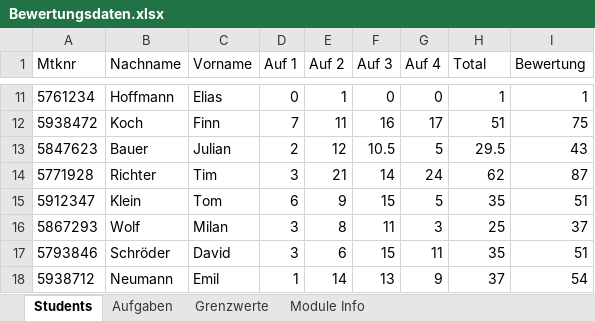
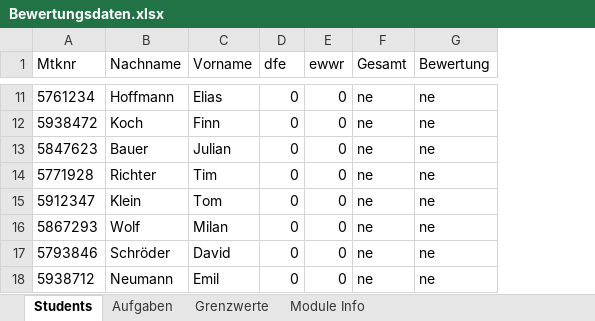
Before and after one commit to Tcheumen/klausurbewertung, an Excel workbook: backend/exports/Bewertungsdaten.xlsx, sheet Students, drawn as a sheet; only a part is shown, gaps mark what is left out; values as stored, in another font and other column widths than the file's, no borders; removed rows and columns are numbered as before the commit, all else as after; the diff covers the shown part only; the diff names each change by its address in the sheet, - before the commit and + after, or states it on an @@ line.

```diff
--- a/backend/exports/Bewertungsdaten.xlsx (sheet Students)
+++ b/backend/exports/Bewertungsdaten.xlsx (sheet Students)
-column F (Auf 3), rows 11-18: 0 | 16 | 10.5 | 14 | 15 | 11 | 15 | 13
-column G (Auf 4), rows 11-18: 0 | 17 | 5 | 24 | 5 | 3 | 11 | 9
-D1: Auf 1
+D1: dfe
-E1: Auf 2
+E1: ewwr
-F1: Total
+F1: Gesamt
-E11 (ewwr): 1
+E11 (ewwr): 0
-F11 (Gesamt): 1
+F11 (Gesamt): ne
-G11 (Bewertung): 1
+G11 (Bewertung): ne
-D12 (dfe): 7
+D12 (dfe): 0
-E12 (ewwr): 11
+E12 (ewwr): 0
-F12 (Gesamt): 51
+F12 (Gesamt): ne
-G12 (Bewertung): 75
+G12 (Bewertung): ne
-D13 (dfe): 2
+D13 (dfe): 0
-E13 (ewwr): 12
+E13 (ewwr): 0
-F13 (Gesamt): 29.5
+F13 (Gesamt): ne
-G13 (Bewertung): 43
+G13 (Bewertung): ne
-D14 (dfe): 3
+D14 (dfe): 0
-E14 (ewwr): 21
+E14 (ewwr): 0
-F14 (Gesamt): 62
+F14 (Gesamt): ne
-G14 (Bewertung): 87
+G14 (Bewertung): ne
-D15 (dfe): 6
+D15 (dfe): 0
-E15 (ewwr): 9
+E15 (ewwr): 0
-F15 (Gesamt): 35
+F15 (Gesamt): ne
-G15 (Bewertung): 51
+G15 (Bewertung): ne
-D16:D17 (dfe): 3
+D16:D17 (dfe): 0
-E16 (ewwr): 8
+E16 (ewwr): 0
-F16 (Gesamt): 25
+F16 (Gesamt): ne
-G16 (Bewertung): 37
+G16 (Bewertung): ne
-E17 (ewwr): 6
+E17 (ewwr): 0
-F17 (Gesamt): 35
+F17 (Gesamt): ne
-G17 (Bewertung): 51
+G17 (Bewertung): ne
-D18 (dfe): 1
+D18 (dfe): 0
-E18 (ewwr): 14
+E18 (ewwr): 0
-F18 (Gesamt): 37
+F18 (Gesamt): ne
-G18 (Bewertung): 54
+G18 (Bewertung): ne
```
Also changed, not shown: 62 edited cells elsewhere in this sheet, sheet Aufgaben, sheet Module Info, 53 other files.
